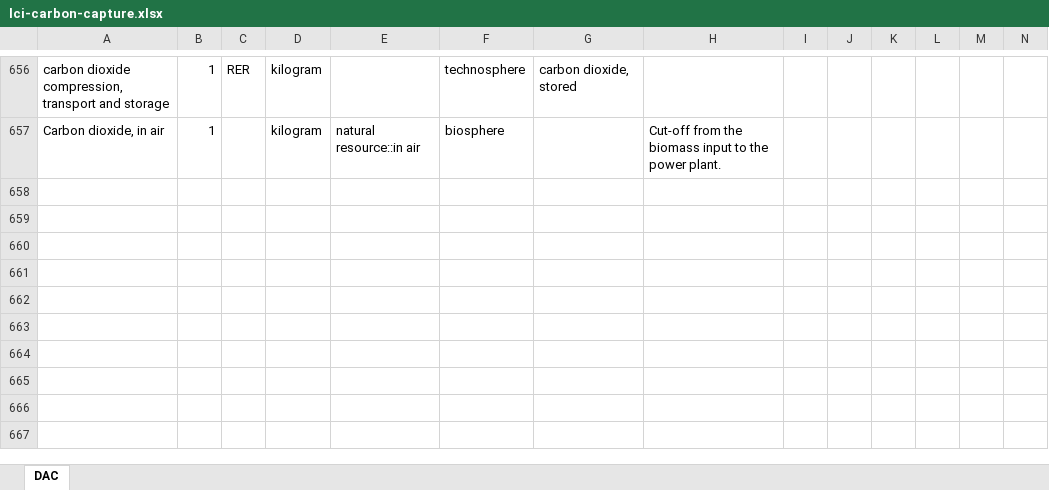
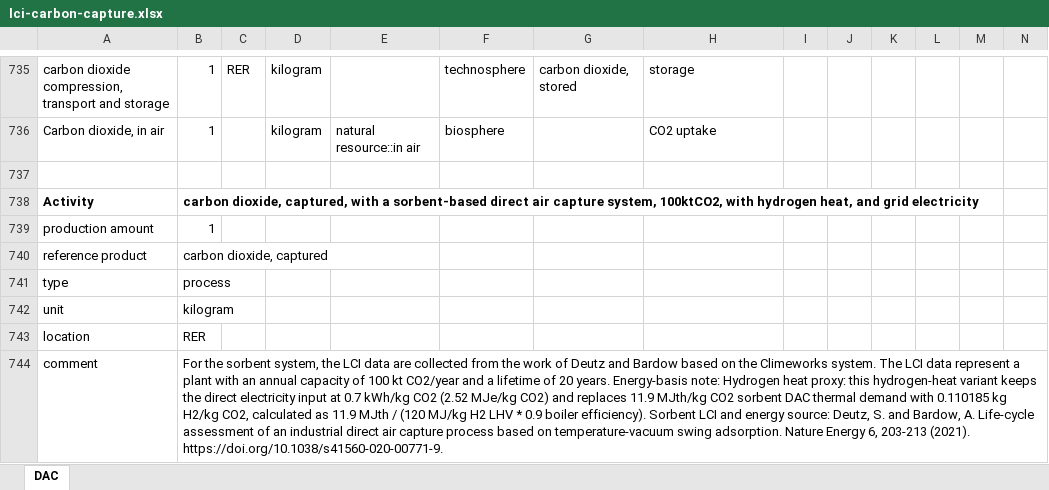
Before and after one commit to polca/premise, an Excel workbook: premise/data/additional_inventories/lci-carbon-capture.xlsx, sheet DAC, drawn as a sheet; only a part is shown, gaps mark what is left out; values as stored, in another font and other column widths than the file's, no borders; addresses are those after the commit; rows hold the shown columns only; the diff covers the shown part only; the diff names each change by its address in the sheet, - before the commit and + after, or states it on an @@ line.

Commit message:
Improve CDR energy scaling and mappings
Split CDR efficiency adjustment by carrier so electricity and heat/fuel exchanges use separate IAM energy aliases while material and biosphere exchanges remain unchanged.

Expand CDR mappings and metadata for IMAGE legacy Carbon Capture aliases, new host-excluding capture modules, afforestation and hydrogen-heat DAC activities, and related export/reporting classifications.

Fix fresh import of the coastal enhanced-weathering workbook by replacing formula-only production exchange fields with explicit values.

Validation: ran CDR update for IMAGE SSP2-VLHO, REMIND SSP3-rollBack, TIAM-UCL SSP2-RCP19, and MESSAGE SSP2-L, checking market shares and energy-adjustment lower bounds. Tests: /opt/homebrew/Caskroom/miniforge/base/envs/premise/bin/python -m pytest tests/test_cdr_energy_adjustment.py tests/test_activity_maps.py.

```diff
--- a/premise/data/additional_inventories/lci-carbon-capture.xlsx (sheet DAC)
+++ b/premise/data/additional_inventories/lci-carbon-capture.xlsx (sheet DAC)
-H735: (empty)
+H735: storage
-H736: Cut-off from the biomass input to the power plant.
+H736: CO2 uptake
+row 737: (empty)
+row 738: Activity | carbon dioxide, captured, with a sorbent-based direct air capture system, 100ktCO2, with hydrogen heat, and grid electricity
+row 739: production amount | 1
+row 740: reference product | carbon dioxide, captured
+row 741: type | process
+row 742: unit | kilogram
+row 743: location | RER
+row 744: comment | For the sorbent system, the LCI data are collected from the work of Deutz and Bardow based on the Climeworks system. The LCI data represent a plant with an annual capacity of 100 kt CO2/year and a lifetime of 20 years. Energy-basis note: Hydrogen heat proxy: this hydrogen-heat variant keeps the direct electricity input at 0.7 kWh/kg CO2 (2.52 MJe/kg CO2) and replaces 11.9 MJth/kg CO2 sorbent DAC thermal demand with 0.110185 kg H2/kg CO2, calculated as 11.9 MJth / (120 MJ/kg H2 LHV * 0.9 boiler efficiency). Sorbent LCI and energy source: Deutz, S. and Bardow, A. Life-cycle assessment of an industrial direct air capture process based on temperature-vacuum swing adsorption. Nature Energy 6, 203-213 (2021). https://doi.org/10.1038/s41560-020-00771-9.
```
Also changed, not shown: 121 added rows, 13 removed rows, 4 moved rows and 169 edited cells elsewhere in this sheet, formulas that keep their value, premise/data/additional_inventories/lci-coastal-enhanced-weathering.xlsx, 26 other files.
